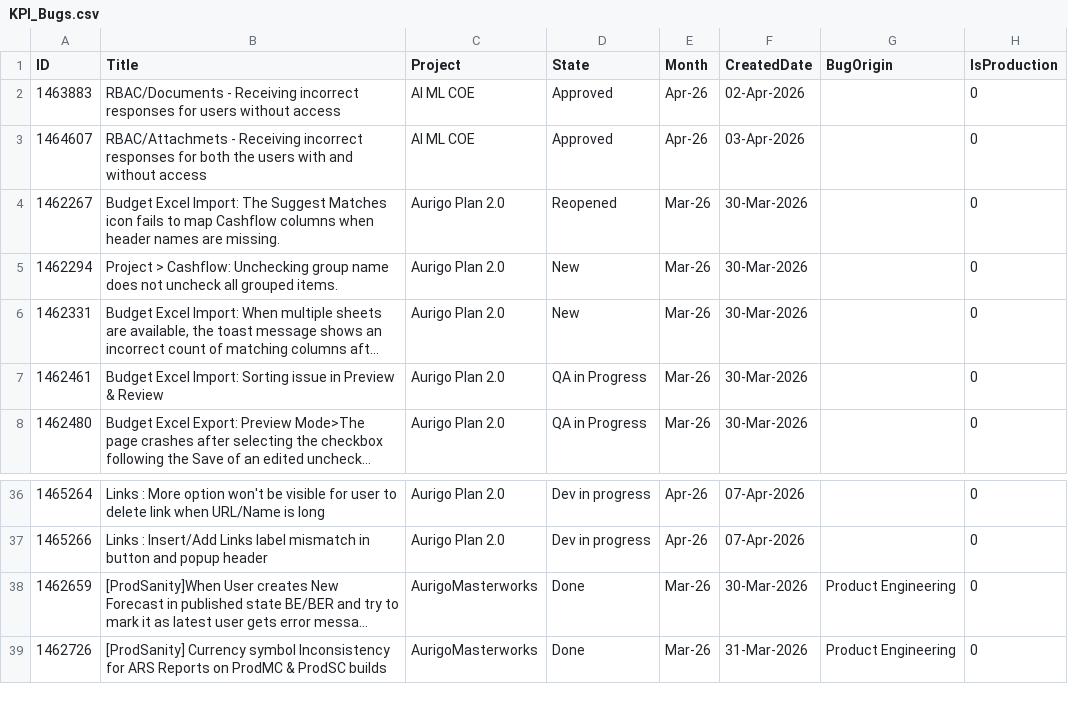
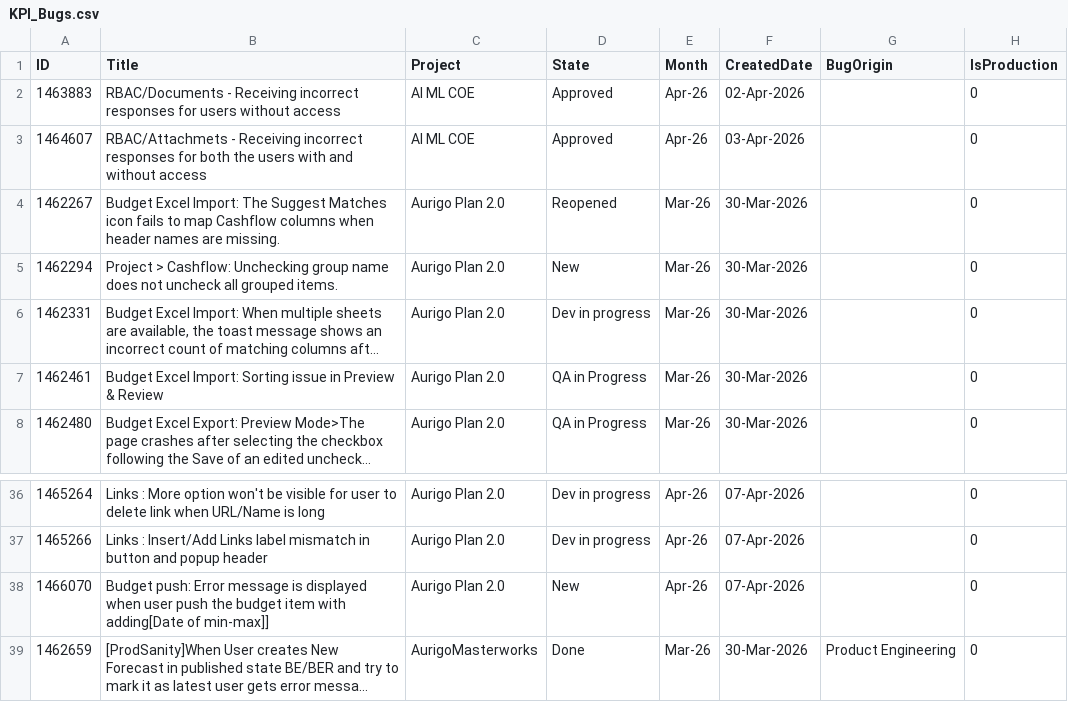
Before and after one commit to manishwali/Experiment, a CSV file: KPI_Bugs.csv, drawn as a sheet; only a part is shown, gaps mark what is left out; the shorter side is filled out with more unchanged rows; long unchanged cells end in …; the diff names each change by its address in the sheet, - before the commit and + after, or states it on an @@ line.

```diff
--- a/KPI_Bugs.csv
+++ b/KPI_Bugs.csv
-D6 (State): New
+D6 (State): Dev in progress
+row 38: 1466070 | Budget push: Error message is displayed when user push the budget item with adding[Date of min-max]] | Aurigo Plan 2.0 | New | Apr-26 | 07-Apr-2026 |  | 0
```
Also changed, not shown: KPI_Sprints.csv.
